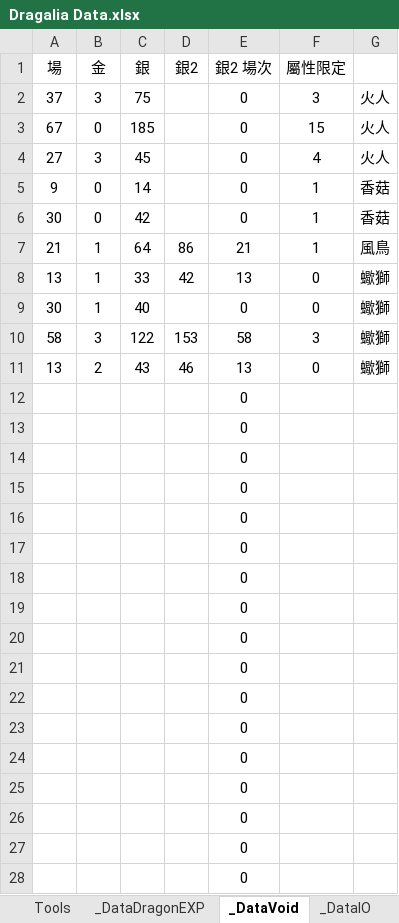
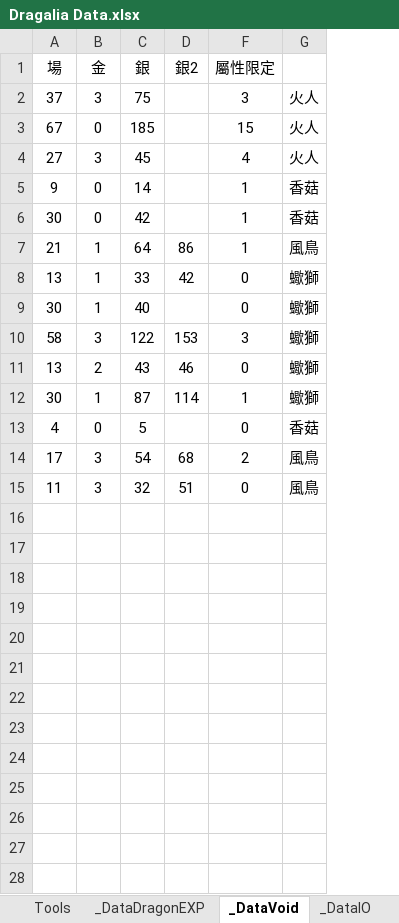
Before and after one commit to RaenonX-DL/dragalia-data-track, an Excel workbook: Dragalia Data.xlsx, sheet _DataVoid, drawn as a sheet; values as stored, in another font and other column widths than the file's, no borders; removed rows and columns are numbered as before the commit, all else as after; the diff names each change by its address in the sheet, - before the commit and + after, or states it on an @@ line.

```diff
--- a/Dragalia Data.xlsx (sheet _DataVoid)
+++ b/Dragalia Data.xlsx (sheet _DataVoid)
@@ column E (銀2 場次) hidden, rows 2-24: 0 | 0 | 0 | 0 | 0 | 21 | 13 | 0 | 58 | 13 | 0 | 0 | 0 | 0 | 0 | 0 | 0 | 0 | 0 | 0 | 0 | 0 | 0 @@
+row 12: 30 | 1 | 87 | 114 | 1 | 蠍獅
+row 13: 4 | 0 | 5 |  | 0 | 香菇
+row 14: 17 | 3 | 54 | 68 | 2 | 風鳥
+row 15: 11 | 3 | 32 | 51 | 0 | 風鳥
-row 25:  |  |  |  | 0
-row 26:  |  |  |  | 0
-row 27:  |  |  |  | 0
-row 28:  |  |  |  | 0
```
Also changed, not shown: sheet Summary, sheet Tools, sheet _DataDragonEXP, sheet _DataIO, sheet _DataHBrun, formulas that keep their value, hidden cells.
